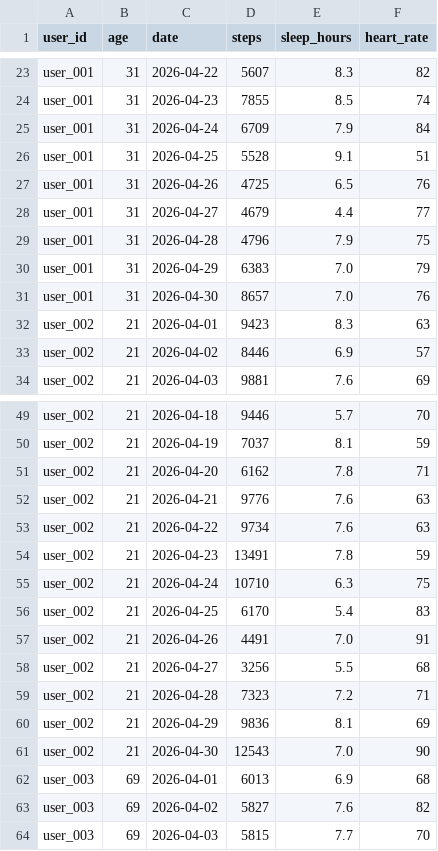
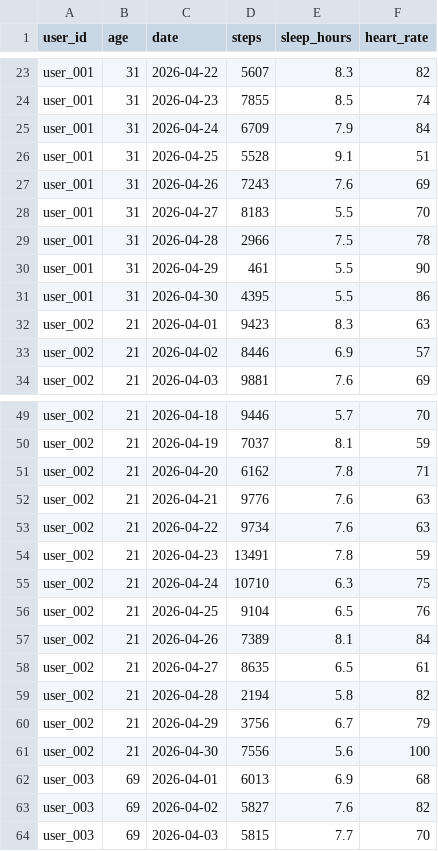
Before and after one commit to omartariq22/health-insight-engine, a CSV file: data/health_logs.csv, drawn as a sheet; only a part is shown, gaps mark what is left out; the diff covers the shown part only.

```diff
--- a/data/health_logs.csv
+++ b/data/health_logs.csv
@@ -26,7 +26,7 @@ user_001,31,2026-04-24,6709,7.9,84
 user_001,31,2026-04-25,5528,9.1,51
-user_001,31,2026-04-26,4725,6.5,76
-user_001,31,2026-04-27,4679,4.4,77
-user_001,31,2026-04-28,4796,7.9,75
-user_001,31,2026-04-29,6383,7.0,79
-user_001,31,2026-04-30,8657,7.0,76
+user_001,31,2026-04-26,7243,7.6,69
+user_001,31,2026-04-27,8183,5.5,70
+user_001,31,2026-04-28,2966,7.5,78
+user_001,31,2026-04-29,461,5.5,90
+user_001,31,2026-04-30,4395,5.5,86
 user_002,21,2026-04-01,9423,8.3,63
@@ -55,8 +55,8 @@ user_002,21,2026-04-23,13491,7.8,59
 user_002,21,2026-04-24,10710,6.3,75
-user_002,21,2026-04-25,6170,5.4,83
-user_002,21,2026-04-26,4491,7.0,91
-user_002,21,2026-04-27,3256,5.5,68
-user_002,21,2026-04-28,7323,7.2,71
-user_002,21,2026-04-29,9836,8.1,69
-user_002,21,2026-04-30,12543,7.0,90
+user_002,21,2026-04-25,9104,6.5,76
+user_002,21,2026-04-26,7389,8.1,84
+user_002,21,2026-04-27,8635,6.5,61
+user_002,21,2026-04-28,2194,5.8,82
+user_002,21,2026-04-29,3756,6.7,79
+user_002,21,2026-04-30,7556,5.6,100
 user_003,69,2026-04-01,6013,6.9,68
```
Also changed, not shown: 125 edited cells elsewhere in this file, 7 other files.
